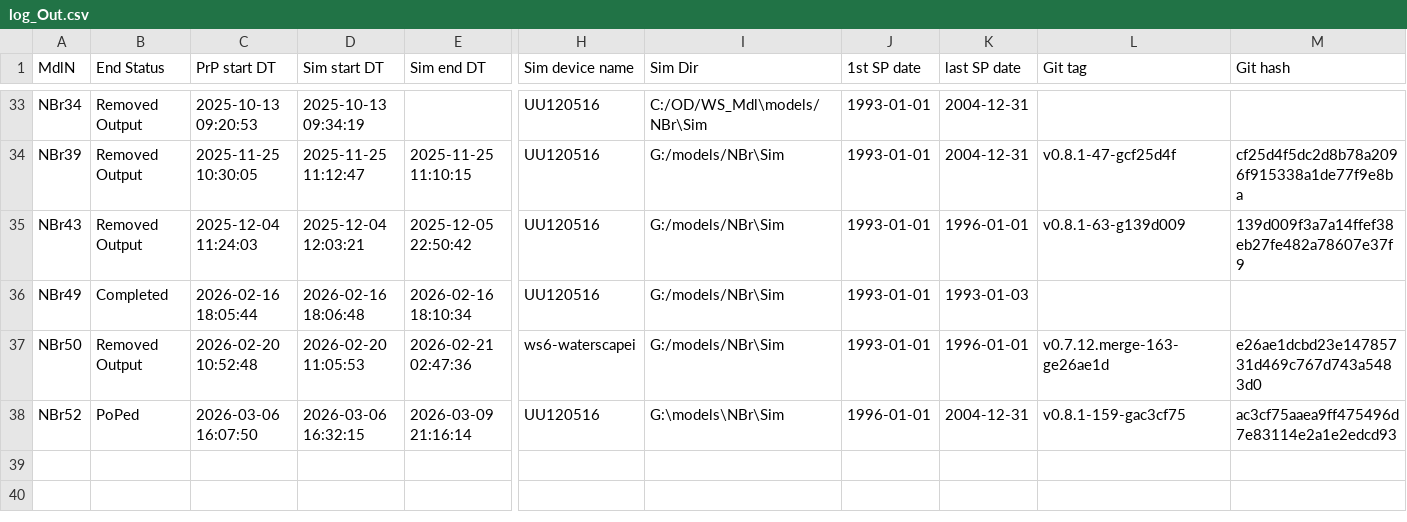
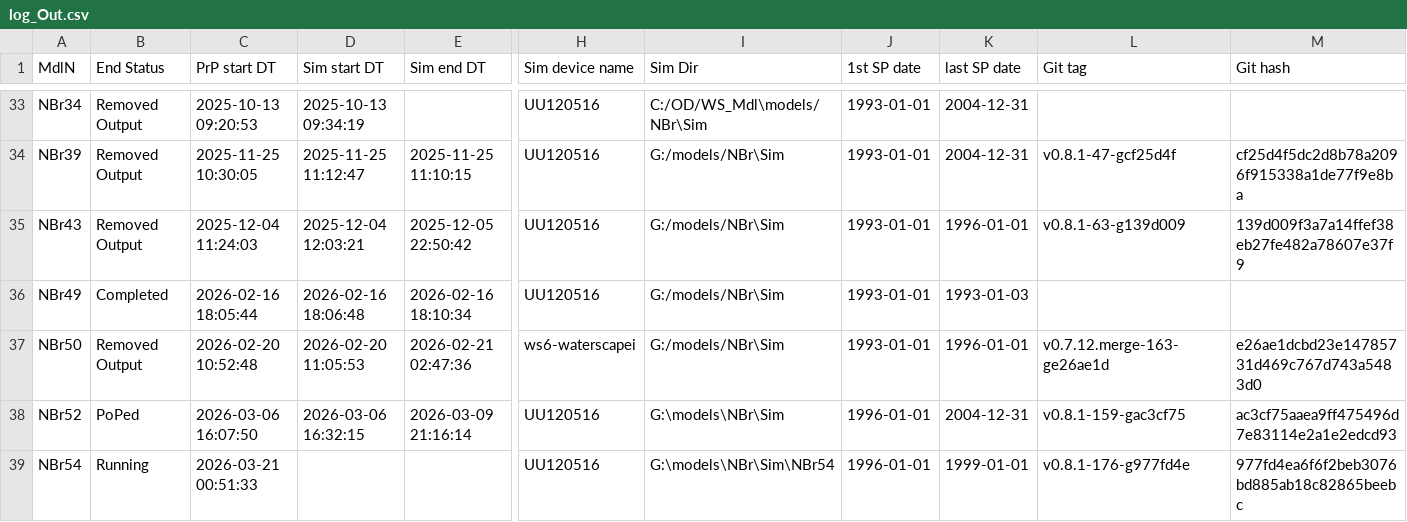
Before and after one commit to Ydrolog/WS_Mdl, a CSV file: Mng/log_Out.csv, drawn as a sheet; only a part is shown, gaps mark what is left out; rows hold the shown columns only; the diff names each change by its address in the sheet, - before the commit and + after, or states it on an @@ line.

Commit message:
NBr54 running

```diff
--- a/Mng/log_Out.csv
+++ b/Mng/log_Out.csv
+row 39: NBr54 | Running | 2026-03-21 00:51:33 |  |  | UU120516 | G:\models\NBr\Sim\NBr54 | 1996-01-01 | 1999-01-01 | v0.8.1-176-g977fd4e | 977fd4ea6f6f2beb3076bd885ab18c82865beebc
```
Also changed, not shown: Mng/log_Cfg.csv, 8 other files.
